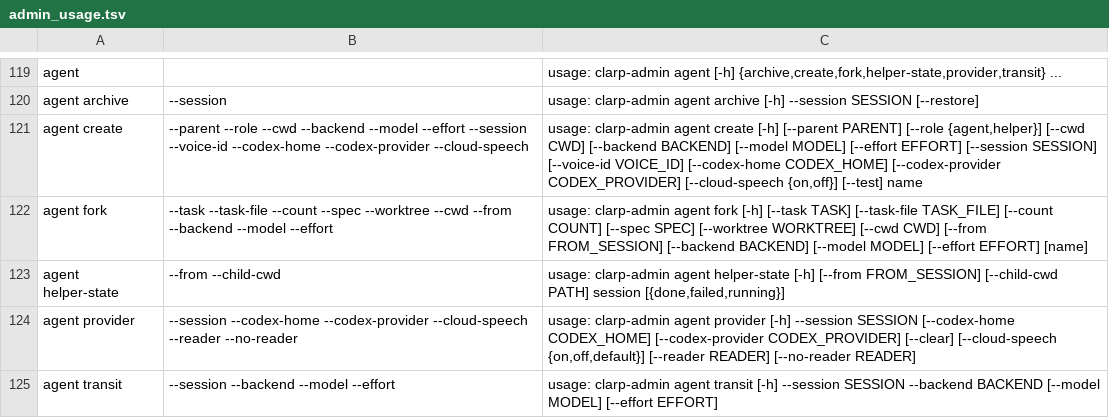
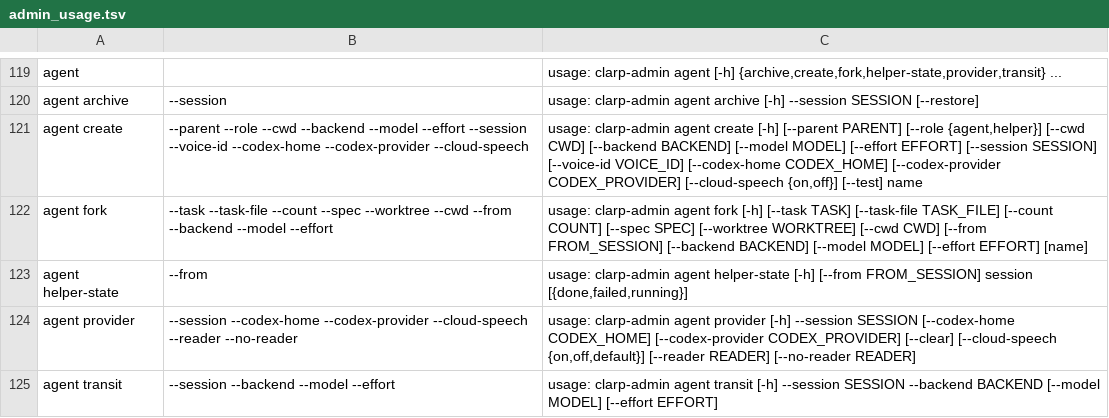
Before and after one commit to Maxteabag/clarp, a TSV file: server-rs/crates/clarp-host/src/admin_usage.tsv, drawn as a sheet; only a part is shown, gaps mark what is left out.

Commit message:
Revert Host enforcement of helper backend and model selection

```diff
--- a/server-rs/crates/clarp-host/src/admin_usage.tsv
+++ b/server-rs/crates/clarp-host/src/admin_usage.tsv
@@ -122,3 +122,3 @@ agent create	--parent --role --cwd --backend --model --effort --session --voice-
 agent fork	--task --task-file --count --spec --worktree --cwd --from --backend --model --effort	usage: clarp-admin agent fork [-h] [--task TASK] [--task-file TASK_FILE] [--count COUNT] [--spec SPEC] [--worktree WORKTREE] [--cwd CWD] [--from FROM_SESSION] [--backend BACKEND] [--model MODEL] [--effort EFFORT] [name]
-agent helper-state	--from --child-cwd	usage: clarp-admin agent helper-state [-h] [--from FROM_SESSION] [--child-cwd PATH] session [{done,failed,running}]
+agent helper-state	--from	usage: clarp-admin agent helper-state [-h] [--from FROM_SESSION] session [{done,failed,running}]
 agent provider	--session --codex-home --codex-provider --cloud-speech --reader --no-reader	usage: clarp-admin agent provider [-h] --session SESSION [--codex-home CODEX_HOME] [--codex-provider CODEX_PROVIDER] [--clear] [--cloud-speech {on,off,default}] [--reader READER] [--no-reader READER]
```
Also changed, not shown: 12 other files.
